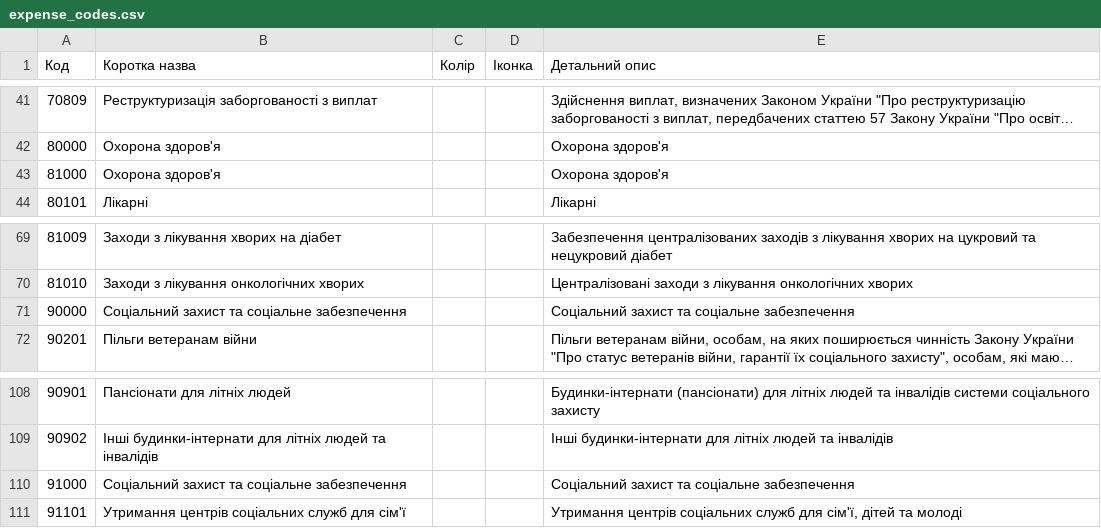
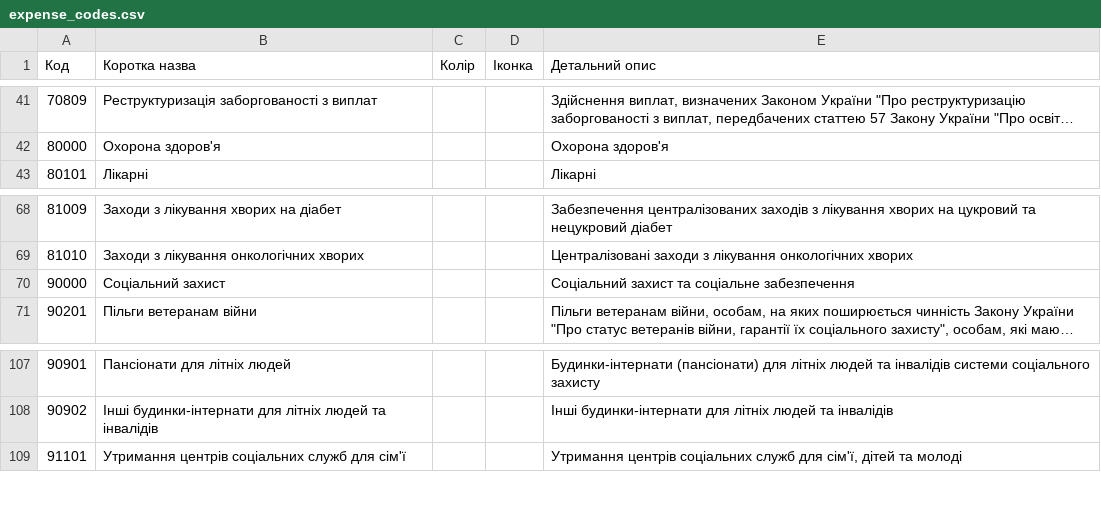
Before and after one commit to kavaleriy/budget, a CSV file: db/expense_codes.csv, drawn as a sheet; only a part is shown, gaps mark what is left out; long unchanged cells end in …; removed rows and columns are numbered as before the commit, all else as after; the diff names each change by its address in the sheet, - before the commit and + after, or states it on an @@ line.

```diff
--- a/db/expense_codes.csv
+++ b/db/expense_codes.csv
-row 43: 81000 | Охорона здоров'я |  |  | Охорона здоров'я
-B70 (Коротка назва): Соціальний захист та соціальне забезпечення
+B70 (Коротка назва): Соціальний захист
-row 110: 91000 | Соціальний захист та соціальне забезпечення |  |  | Соціальний захист та соціальне забезпечення
```
Also changed, not shown: 1 other file.
